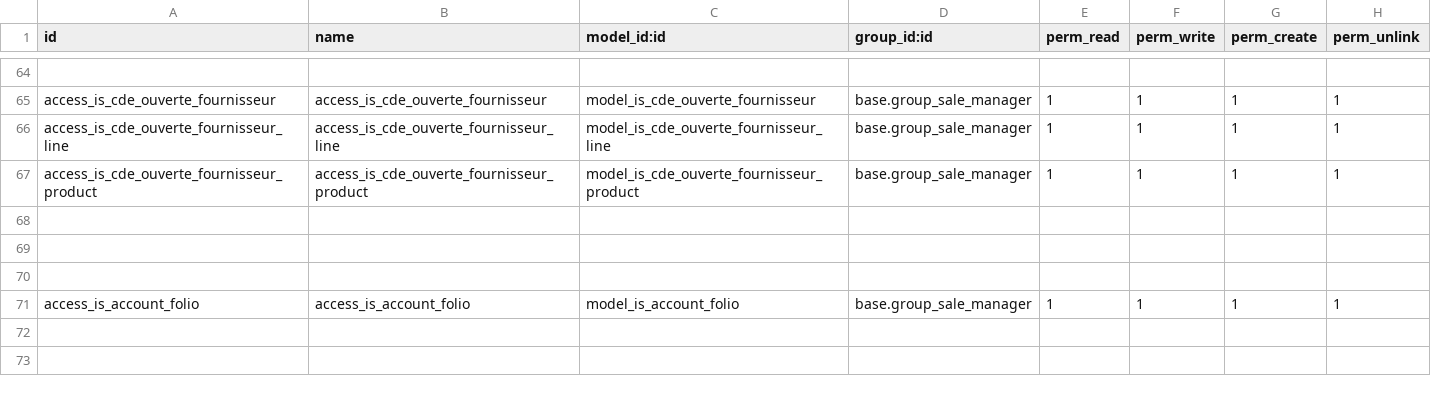
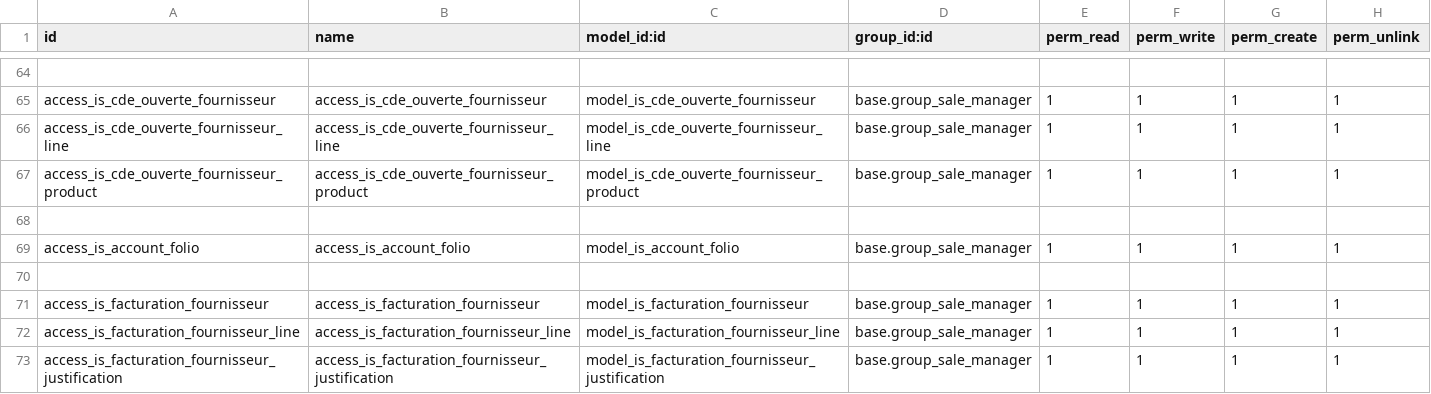
Before and after one commit to tonygalmiche/is_plastigray, a CSV file: security/ir.model.access.csv, drawn as a sheet; only a part is shown, gaps mark what is left out.

Commit message:
add is_facturation_fournisseur

```diff
--- a/security/ir.model.access.csv
+++ b/security/ir.model.access.csv
@@ -68,4 +68,6 @@ access_is_cde_ouverte_fournisseur_product,access_is_cde_ouverte_fournisseur_prod
 
+access_is_account_folio,access_is_account_folio,model_is_account_folio,base.group_sale_manager,1,1,1,1
 
-
-access_is_account_folio,access_is_account_folio,model_is_account_folio,base.group_sale_manager,1,1,1,1
+access_is_facturation_fournisseur,access_is_facturation_fournisseur,model_is_facturation_fournisseur,base.group_sale_manager,1,1,1,1
+access_is_facturation_fournisseur_line,access_is_facturation_fournisseur_line,model_is_facturation_fournisseur_line,base.group_sale_manager,1,1,1,1
+access_is_facturation_fournisseur_justification,access_is_facturation_fournisseur_justification,model_is_facturation_fournisseur_justification,base.group_sale_manager,1,1,1,1
```
Also changed, not shown: 7 other files.
